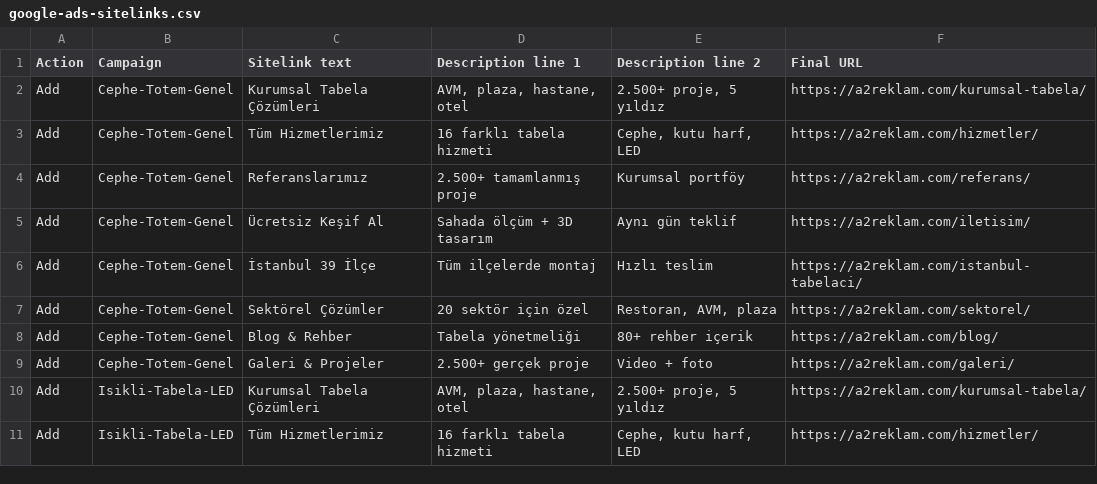
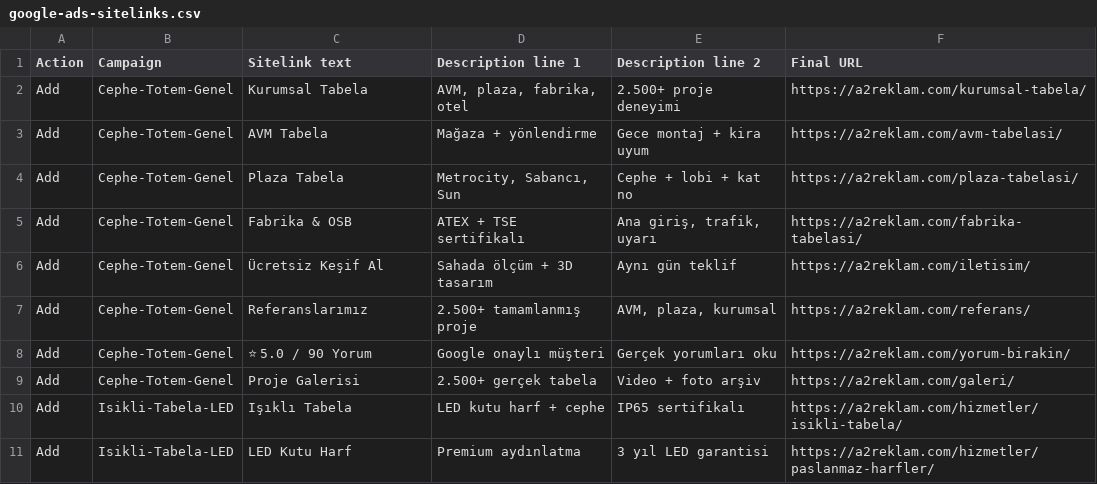
Before and after one commit to OmerYasirOnal/a2reklam-website, a CSV file: scripts/data/google-ads-sitelinks.csv, drawn as a sheet; only a part is shown; the diff covers the shown part only.

```diff
--- a/scripts/data/google-ads-sitelinks.csv
+++ b/scripts/data/google-ads-sitelinks.csv
@@ -1,11 +1,11 @@
 Action,Campaign,Sitelink text,Description line 1,Description line 2,Final URL
-Add,Cephe-Totem-Genel,Kurumsal Tabela Çözümleri,"AVM, plaza, hastane, otel","2.500+ proje, 5 yıldız",https://a2reklam.com/kurumsal-tabela/
-Add,Cephe-Totem-Genel,Tüm Hizmetlerimiz,16 farklı tabela hizmeti,"Cephe, kutu harf, LED",https://a2reklam.com/hizmetler/
-Add,Cephe-Totem-Genel,Referanslarımız,2.500+ tamamlanmış proje,Kurumsal portföy,https://a2reklam.com/referans/
+Add,Cephe-Totem-Genel,Kurumsal Tabela,"AVM, plaza, fabrika, otel",2.500+ proje deneyimi,https://a2reklam.com/kurumsal-tabela/
+Add,Cephe-Totem-Genel,AVM Tabela,Mağaza + yönlendirme,Gece montaj + kira uyum,https://a2reklam.com/avm-tabelasi/
+Add,Cephe-Totem-Genel,Plaza Tabela,"Metrocity, Sabancı, Sun",Cephe + lobi + kat no,https://a2reklam.com/plaza-tabelasi/
+Add,Cephe-Totem-Genel,Fabrika & OSB,ATEX + TSE sertifikalı,"Ana giriş, trafik, uyarı",https://a2reklam.com/fabrika-tabelasi/
 Add,Cephe-Totem-Genel,Ücretsiz Keşif Al,Sahada ölçüm + 3D tasarım,Aynı gün teklif,https://a2reklam.com/iletisim/
-Add,Cephe-Totem-Genel,İstanbul 39 İlçe,Tüm ilçelerde montaj,Hızlı teslim,https://a2reklam.com/istanbul-tabelaci/
-Add,Cephe-Totem-Genel,Sektörel Çözümler,20 sektör için özel,"Restoran, AVM, plaza",https://a2reklam.com/sektorel/
-Add,Cephe-Totem-Genel,Blog & Rehber,Tabela yönetmeliği,80+ rehber içerik,https://a2reklam.com/blog/
-Add,Cephe-Totem-Genel,Galeri & Projeler,2.500+ gerçek proje,Video + foto,https://a2reklam.com/galeri/
-Add,Isikli-Tabela-LED,Kurumsal Tabela Çözümleri,"AVM, plaza, hastane, otel","2.500+ proje, 5 yıldız",https://a2reklam.com/kurumsal-tabela/
-Add,Isikli-Tabela-LED,Tüm Hizmetlerimiz,16 farklı tabela hizmeti,"Cephe, kutu harf, LED",https://a2reklam.com/hizmetler/
+Add,Cephe-Totem-Genel,Referanslarımız,2.500+ tamamlanmış proje,"AVM, plaza, kurumsal",https://a2reklam.com/referans/
+Add,Cephe-Totem-Genel,⭐ 5.0 / 90 Yorum,Google onaylı müşteri,Gerçek yorumları oku,https://a2reklam.com/yorum-birakin/
+Add,Cephe-Totem-Genel,Proje Galerisi,2.500+ gerçek tabela,Video + foto arşiv,https://a2reklam.com/galeri/
+Add,Isikli-Tabela-LED,Işıklı Tabela,LED kutu harf + cephe,IP65 sertifikalı,https://a2reklam.com/hizmetler/isikli-tabela/
+Add,Isikli-Tabela-LED,LED Kutu Harf,Premium aydınlatma,3 yıl LED garantisi,https://a2reklam.com/hizmetler/paslanmaz-harfler/
```
Also changed, not shown: 3 added rows, 3 removed rows and 61 edited cells elsewhere in this file, scripts/data/google-ads-callouts.csv, scripts/data/google-ads-snippets.csv, 12 other files.
